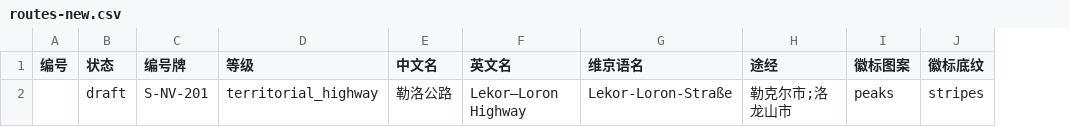
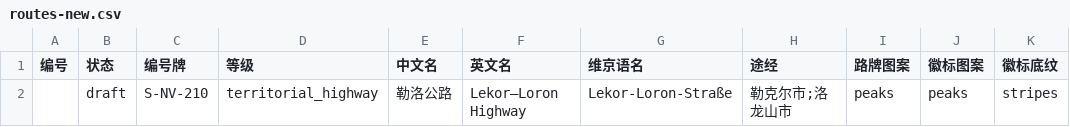
Before and after one commit to AndyUneducated/world-atlas, a CSV file: templates/csv/examples/routes-new.csv, drawn as a sheet; only a part is shown; the diff names each change by its address in the sheet, - before the commit and + after, or states it on an @@ line.

Commit message:
M11: road shields, G-NV-2 straight expressway, territorial highway network, speed limits, engineering cost model, rail and metro tech data
- National shields in mainland China style, BC-style territorial shields with one glyph per route
- G-NV-1 realigned off Lorond Mountain, new straight G-NV-2 Freedom-Viking Port expressway, Long Pass renumbered G-NV-3
- Nine new territorial highways S-NV-201..209; the build checks that every district centre lies on one
- Per-segment speed limits; bridge/tunnel profile on the fine grid, urban viaduct/tunnel rule, USD construction and upkeep
- Intercity rail operating/design speeds and technical data; metro technical data
- CSV importer: district vias, straight, shield, rail speeds

```diff
--- a/templates/csv/examples/routes-new.csv
+++ b/templates/csv/examples/routes-new.csv
+column I (路牌图案), row 2: peaks
-C2 (编号牌): S-NV-201
+C2 (编号牌): S-NV-210
```
Also changed, not shown: 29 other files.
